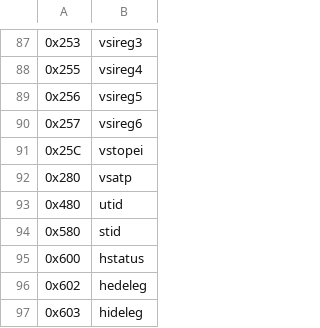
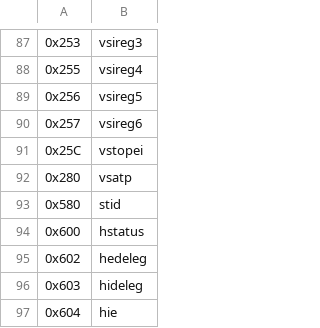
Before and after one commit to riscv/riscv-opcodes, a CSV file: csrs.csv, drawn as a sheet; only a part is shown, gaps mark what is left out; the shorter side is filled out with more unchanged rows; the diff names each change by its address in the sheet, - before the commit and + after, or states it on an @@ line.

Commit message:
make it read only

```diff
--- a/csrs.csv
+++ b/csrs.csv
-row 93: 0x480 | utid
```
